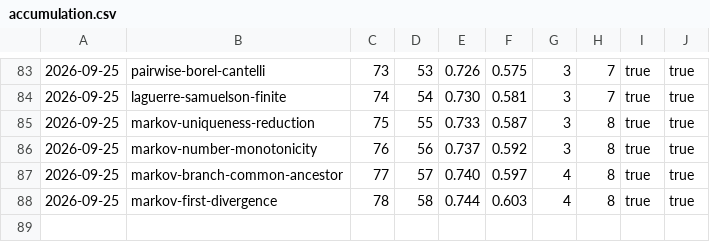
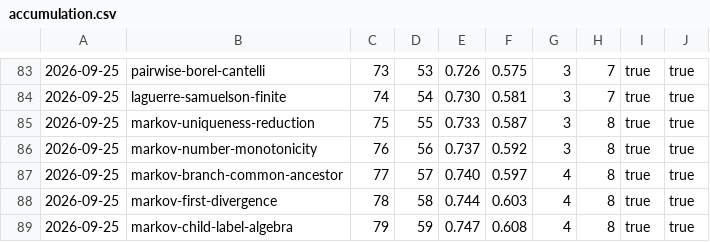
Before and after one commit to carlok/LeanFrontier, a CSV file: experiments/accumulation.csv, drawn as a sheet; only a part is shown, gaps mark what is left out; the diff names each change by its address in the sheet, - before the commit and + after, or states it on an @@ line.

```diff
--- a/experiments/accumulation.csv
+++ b/experiments/accumulation.csv
+row 89: 2026-09-25 | markov-child-label-algebra | 79 | 59 | 0.747 | 0.608 | 4 | 8 | true | true
```
Also changed, not shown: experiments/launcher-ab.csv, 2 other files.
